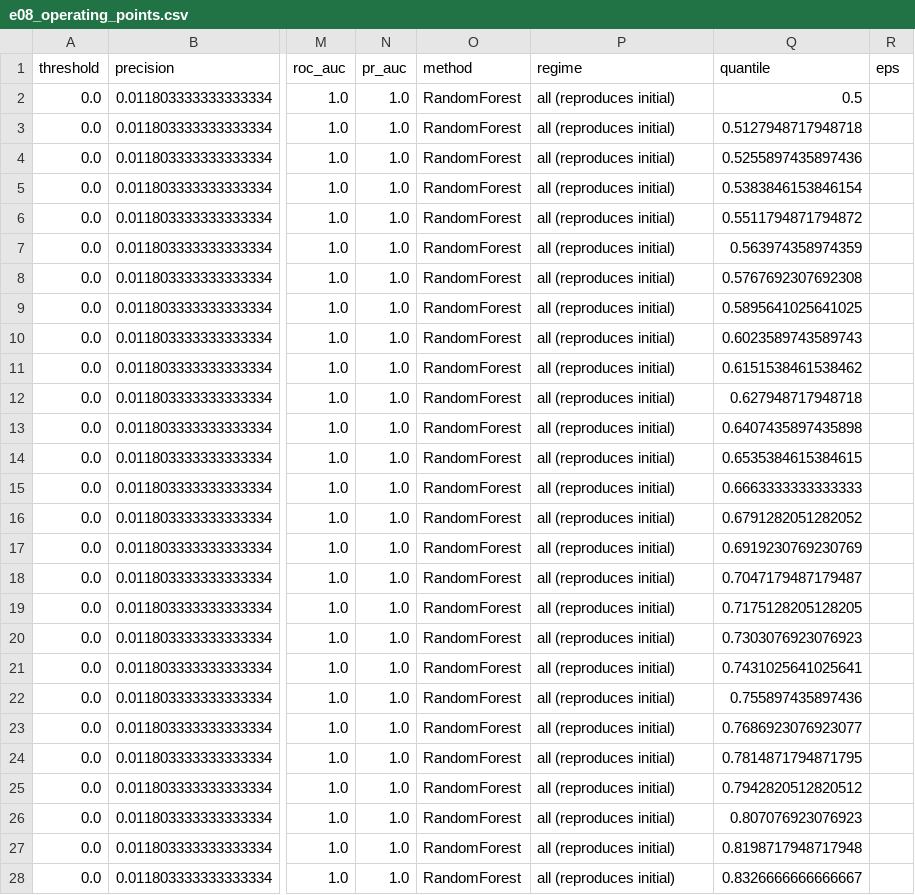
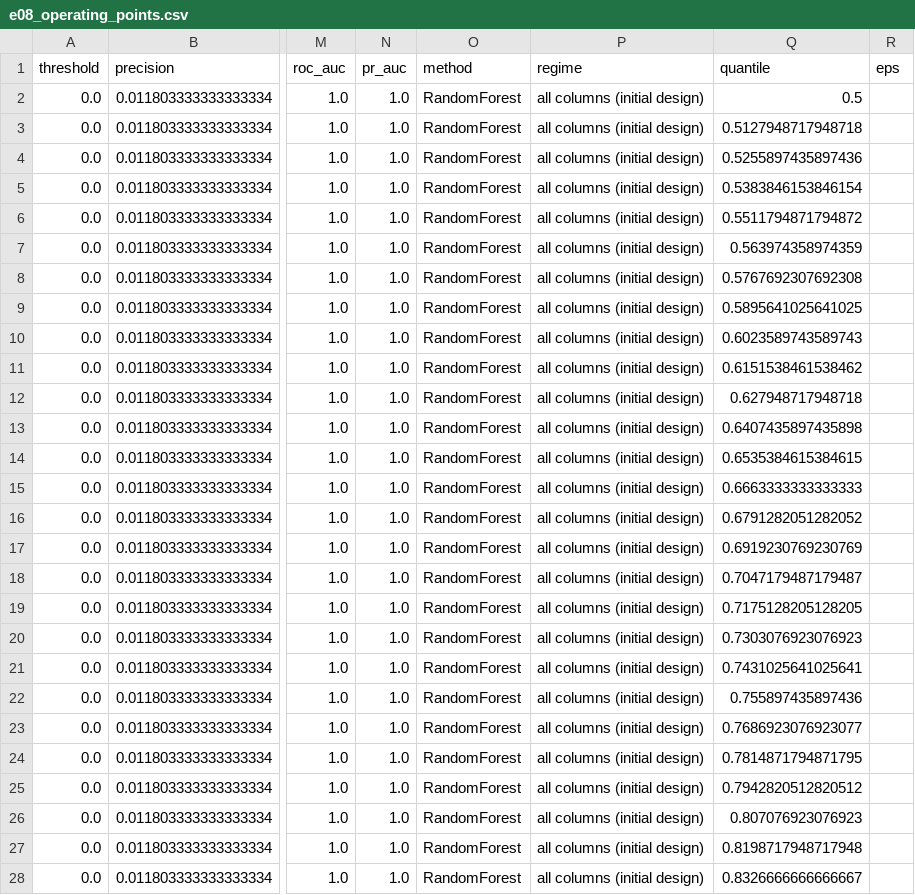
Before and after one commit to sagarkorde/CoinJoin, a CSV file: research/results/e08_operating_points.csv, drawn as a sheet; only a part is shown, gaps mark what is left out; the diff covers the shown part only; the diff names each change by its address in the sheet, - before the commit and + after, or states it on an @@ line.

```diff
--- a/research/results/e08_operating_points.csv
+++ b/research/results/e08_operating_points.csv
-P2:P28 (regime): all (reproduces initial)
+P2:P28 (regime): all columns (initial design)
```
Also changed, not shown: 23 edited cells elsewhere in this file, research/results/e08_aggregate.csv, research/results/e08_coinjoin_detection.csv, 32 other files.
